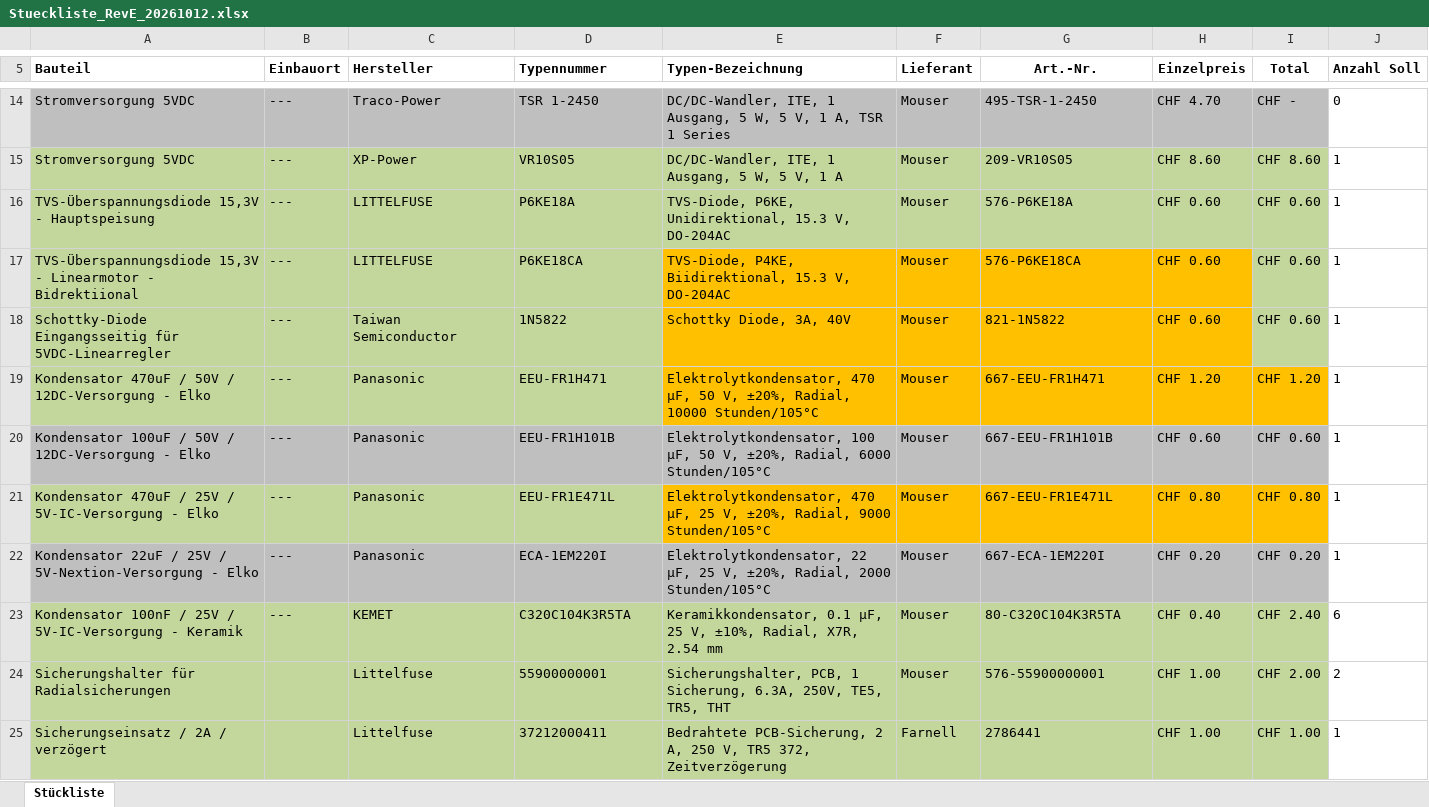
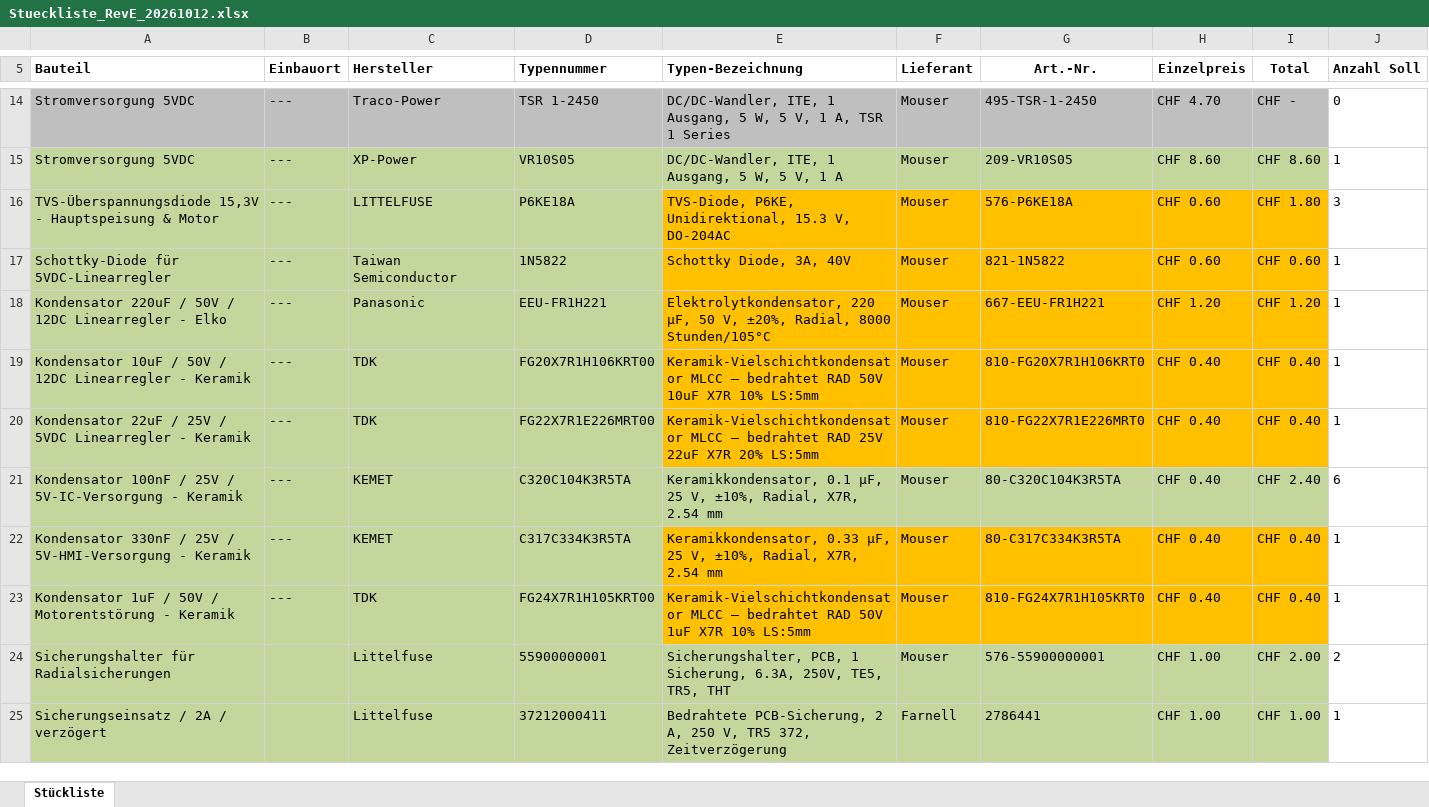
Before and after one commit to VaterAbraham78/ChickenGateSystem, an Excel workbook: Unterlagen/Stueckliste_RevE_20261012.xlsx, sheet Stückliste, drawn as a sheet; only a part is shown, gaps mark what is left out; values as stored, in another font and other column widths than the file's, no borders; conditional formats not drawn; removed rows and columns are numbered as before the commit, all else as after; the diff covers the shown part only; the diff names each change by its address in the sheet, - before the commit and + after, or states it on an @@ line.

```diff
--- a/Unterlagen/Stueckliste_RevE_20261012.xlsx (sheet Stückliste)
+++ b/Unterlagen/Stueckliste_RevE_20261012.xlsx (sheet Stückliste)
-A16 (Bauteil): …- Hauptspeisung
+A16 (Bauteil): …- Hauptspeisung & Motor
-E16:I16 fill: #C3D69B
+E16:I16 fill: #FFC000
-I16 (Total): CHF 0.60
+I16 (Total): CHF 1.80
-J16 (Anzahl Soll): 1
+J16 (Anzahl Soll): 3
-row 17: TVS-Überspannungsdiode 15,3V - Linearmotor - Bidrektiional | --- | LITTELFUSE | P6KE18CA | TVS-Diode, P4KE, Biidirektional, 15.3 V, DO-204AC | Mouser | 576-P6KE18CA | CHF 0.60 | CHF 0.60 | 1
-A17 (Bauteil): Schottky-Diode Eingangsseitig für 5VDC-Linearregler
+A17 (Bauteil): Schottky-Diode für 5VDC-Linearregler
-I17 fill: #C3D69B
+I17 fill: #FFC000
-A18 (Bauteil): Kondensator 470uF / 50V / 12DC-Versorgung - Elko
+A18 (Bauteil): Kondensator 220uF / 50V / 12DC Linearregler - Elko
-D18 (Typennummer): EEU-FR1H471
+D18 (Typennummer): EEU-FR1H221
-E18 (Typen-Bezeichnung): Elektrolytkondensator, 470 µF, 50 V, ±20%, Radial, 10000 Stunden/105°C
+E18 (Typen-Bezeichnung): Elektrolytkondensator, 220 µF, 50 V, ±20%, Radial, 8000 Stunden/105°C
-G18 (Art.-Nr.): 667-EEU-FR1H471
+G18 (Art.-Nr.): 667-EEU-FR1H221
-A19 (Bauteil): Kondensator 100uF / 50V / 12DC-Versorgung - Elko
+A19 (Bauteil): Kondensator 10uF / 50V / 12DC Linearregler - Keramik
-A19:D19 fill: #BFBFBF
+A19:D19 fill: #C3D69B
-C19 (Hersteller): Panasonic
+C19 (Hersteller): TDK
-D19 (Typennummer): EEU-FR1H101B
+D19 (Typennummer): FG20X7R1H106KRT00
-E19 (Typen-Bezeichnung): Elektrolytkondensator, 100 µF, 50 V, ±20%, Radial, 6000 Stunden/105°C
+E19 (Typen-Bezeichnung): Keramik-Vielschichtkondensator MLCC – bedrahtet RAD 50V 10uF X7R 10% LS:5mm
-E19:I19 fill: #BFBFBF
+E19:I19 fill: #FFC000
-G19 (Art.-Nr.): 667-EEU-FR1H101B
+G19 (Art.-Nr.): 810-FG20X7R1H106KRT0
-H19 (Einzelpreis): CHF 0.60
+H19 (Einzelpreis): CHF 0.40
-I19 (Total): CHF 0.60
+I19 (Total): CHF 0.40
-row 21: Kondensator 470uF / 25V / 5V-IC-Versorgung - Elko | --- | Panasonic | EEU-FR1E471L | Elektrolytkondensator, 470 µF, 25 V, ±20%, Radial, 9000 Stunden/105°C | Mouser | 667-EEU-FR1E471L | CHF 0.80 | CHF 0.80 | 1
-A20 (Bauteil): …25V / 5V-Nextion-Versorgung - Elko
+A20 (Bauteil): …25V / 5VDC Linearregler - Keramik
-A20:D20 fill: #BFBFBF
+A20:D20 fill: #C3D69B
-C20 (Hersteller): Panasonic
+C20 (Hersteller): TDK
-D20 (Typennummer): ECA-1EM220I
+D20 (Typennummer): FG22X7R1E226MRT00
-E20 (Typen-Bezeichnung): Elektrolytkondensator, 22 µF, 25 V, ±20%, Radial, 2000 Stunden/105°C
+E20 (Typen-Bezeichnung): Keramik-Vielschichtkondensator MLCC – bedrahtet RAD 25V 22uF X7R 20% LS:5mm
-E20:I20 fill: #BFBFBF
+E20:I20 fill: #FFC000
-G20 (Art.-Nr.): 667-ECA-1EM220I
+G20 (Art.-Nr.): 810-FG22X7R1E226MRT0
-H20 (Einzelpreis): CHF 0.20
+H20 (Einzelpreis): CHF 0.40
-I20 (Total): CHF 0.20
+I20 (Total): CHF 0.40
+row 22: Kondensator 330nF / 25V / 5V-HMI-Versorgung - Keramik | --- | KEMET | C317C334K3R5TA | Keramikkondensator, 0.33 µF, 25 V, ±10%, Radial, X7R, 2.54 mm | Mouser | 80-C317C334K3R5TA | CHF 0.40 | CHF 0.40 | 1
+row 23: Kondensator 1uF / 50V / Motorentstörung - Keramik | --- | TDK | FG24X7R1H105KRT00 | Keramik-Vielschichtkondensator MLCC – bedrahtet RAD 50V 1uF X7R 10% LS:5mm | Mouser | 810-FG24X7R1H105KRT0 | CHF 0.40 | CHF 0.40 | 1
```
Also changed, not shown: 1 added row, 3 removed rows, 8 edited cells and cell formats elsewhere in this sheet, formulas that keep their value, 2 other files.
